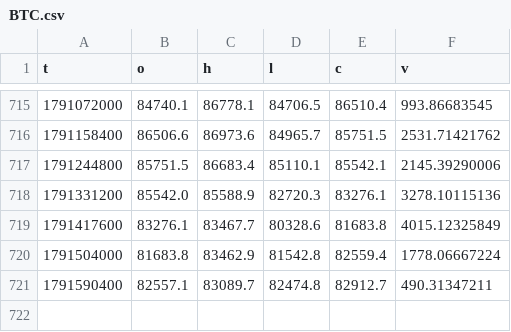
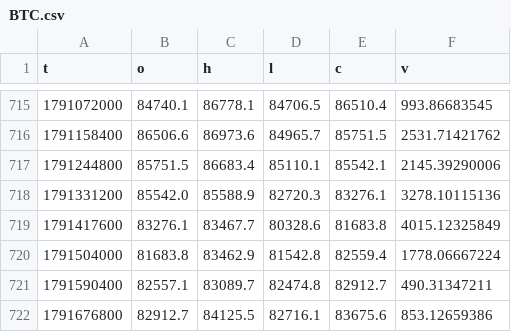
Before and after one commit to mayootomic-maker/project-ten, a CSV file: data/BTC.csv, drawn as a sheet; only a part is shown, gaps mark what is left out.

```diff
--- a/data/BTC.csv
+++ b/data/BTC.csv
@@ -721 +721,2 @@ t,o,h,l,c,v
 1791590400,82557.1,83089.7,82474.8,82912.7,490.31347211
+1791676800,82912.7,84125.5,82716.1,83675.6,853.12659386
```
Also changed, not shown: data/ETH.csv, data/SOL.csv, 5 other files.
